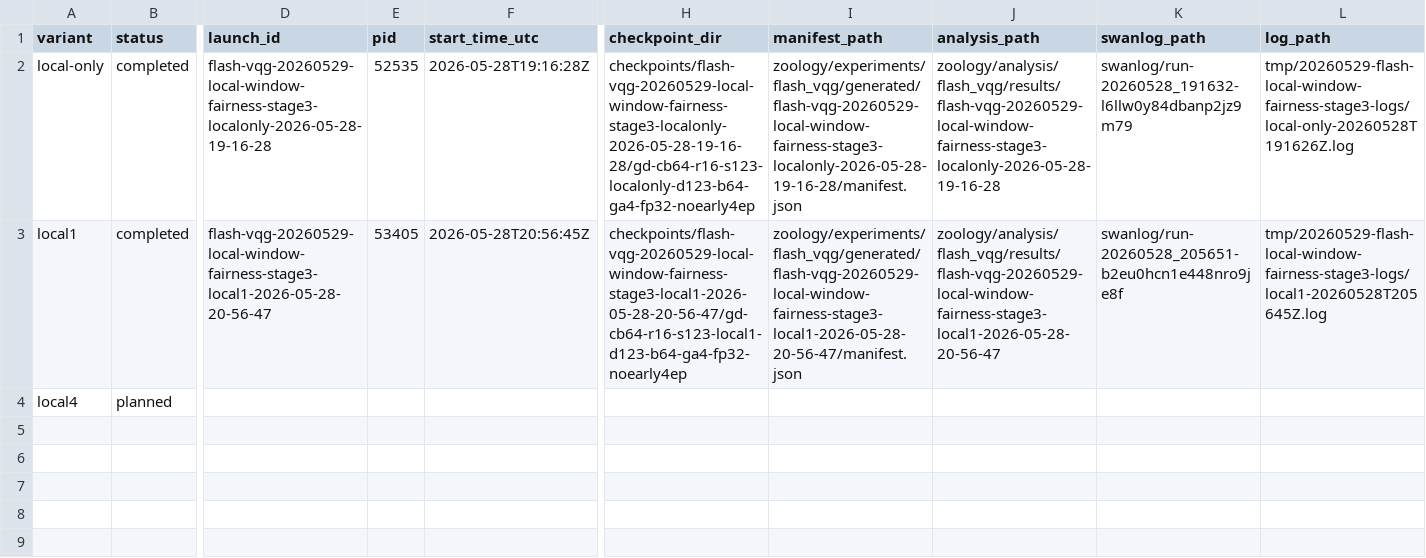
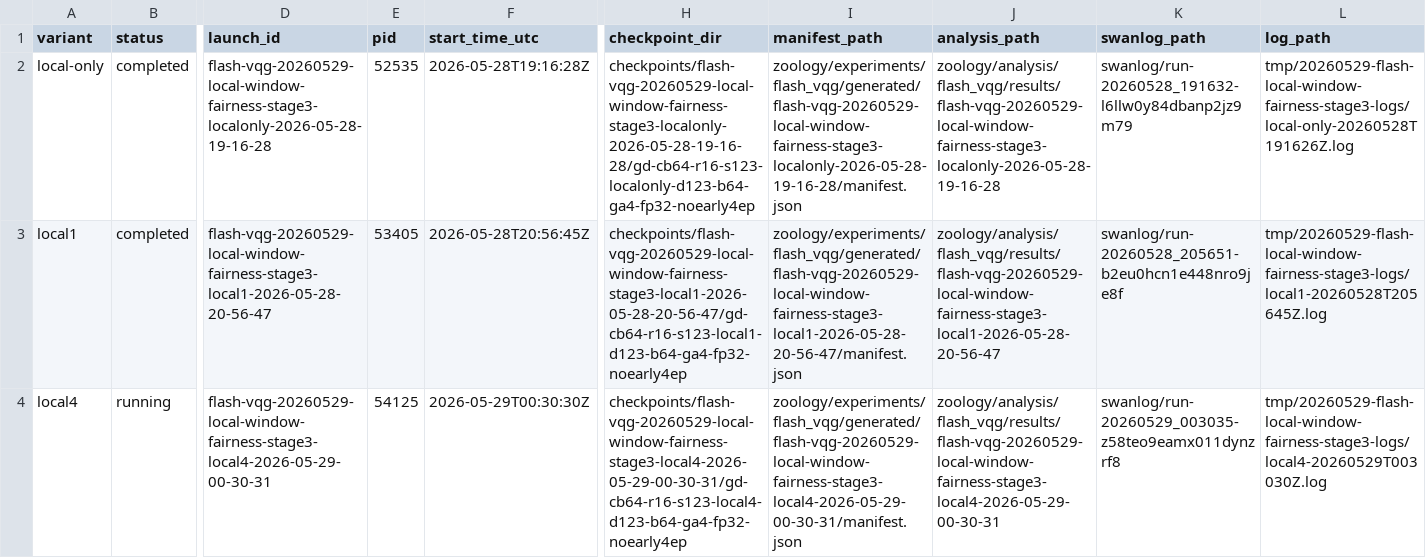
Before and after one commit to BankBro/zoology, a CSV file: docs/artifacts/20260529-flash-local-window-fairness/train_runs.csv, drawn as a sheet; only a part is shown, gaps mark what is left out; the diff covers the shown part only; the diff names each change by its address in the sheet, - before the commit and + after, or states it on an @@ line.

Commit message:
data: record stage3 local4 training start

```diff
--- a/docs/artifacts/20260529-flash-local-window-fairness/train_runs.csv
+++ b/docs/artifacts/20260529-flash-local-window-fairness/train_runs.csv
-B4 (status): planned
+B4 (status): running
-D4 (launch_id): (empty)
+D4 (launch_id): flash-vqg-20260529-local-window-fairness-stage3-local4-2026-05-29-00-30-31
-E4 (pid): (empty)
+E4 (pid): 54125
-F4 (start_time_utc): (empty)
+F4 (start_time_utc): 2026-05-29T00:30:30Z
-H4 (checkpoint_dir): (empty)
+H4 (checkpoint_dir): checkpoints/flash-vqg-20260529-local-window-fairness-stage3-local4-2026-05-29-00-30-31/gd-cb64-r16-s123-local4-d123-b64-ga4-fp32-noearly4ep
-I4 (manifest_path): (empty)
+I4 (manifest_path): zoology/experiments/flash_vqg/generated/flash-vqg-20260529-local-window-fairness-stage3-local4-2026-05-29-00-30-31/manifest.json
-J4 (analysis_path): (empty)
+J4 (analysis_path): zoology/analysis/flash_vqg/results/flash-vqg-20260529-local-window-fairness-stage3-local4-2026-05-29-00-30-31
-K4 (swanlog_path): (empty)
+K4 (swanlog_path): swanlog/run-20260529_003035-z58teo9eamx011dynzrf8
-L4 (log_path): (empty)
+L4 (log_path): tmp/20260529-flash-local-window-fairness-stage3-logs/local4-20260529T003030Z.log
```
Also changed, not shown: 1 edited cell elsewhere in this file, 1 other file.
